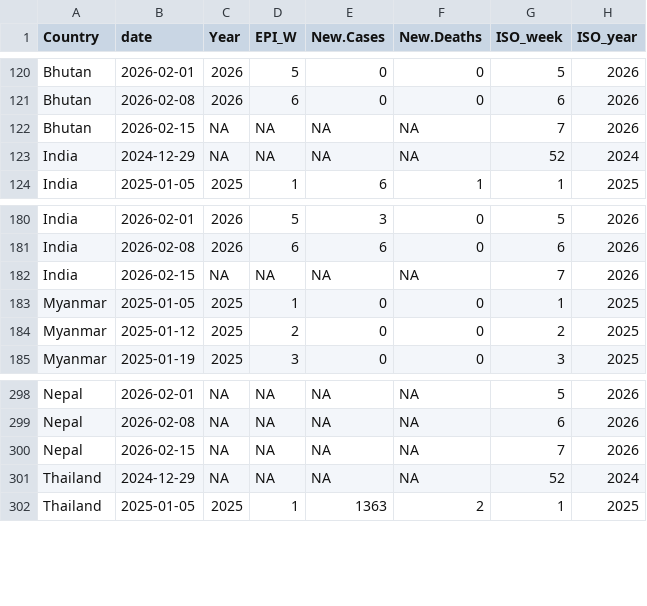
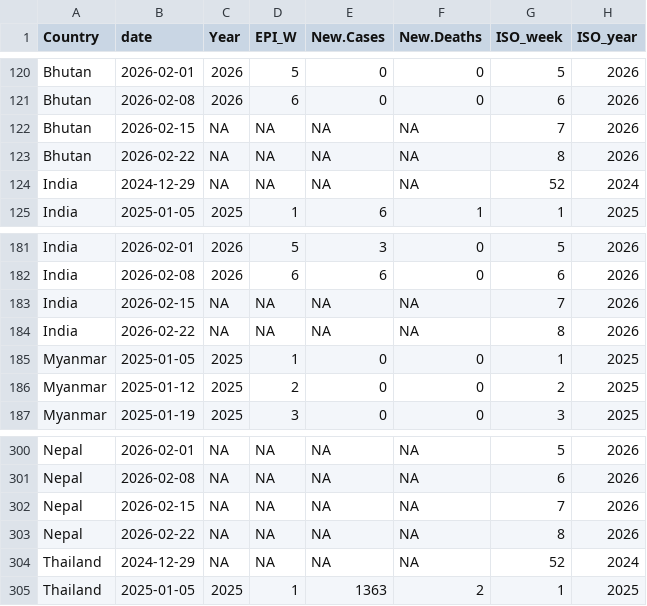
Before and after one commit to Dhihram/WHO_SEAR, a CSV file: Dat/covid_searo.csv, drawn as a sheet; only a part is shown, gaps mark what is left out; the diff names each change by its address in the sheet, - before the commit and + after, or states it on an @@ line.

```diff
--- a/Dat/covid_searo.csv
+++ b/Dat/covid_searo.csv
+row 123: Bhutan | 2026-02-22 | NA | NA | NA | NA | 8 | 2026
+row 184: India | 2026-02-22 | NA | NA | NA | NA | 8 | 2026
+row 303: Nepal | 2026-02-22 | NA | NA | NA | NA | 8 | 2026
```
Also changed, not shown: Dat/covid_sentinel.csv, Dat/covid_variant.csv.
